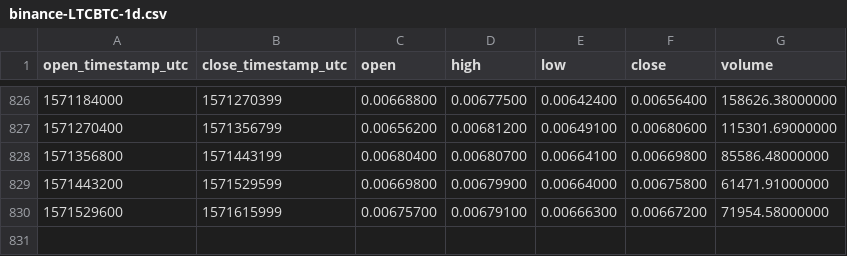
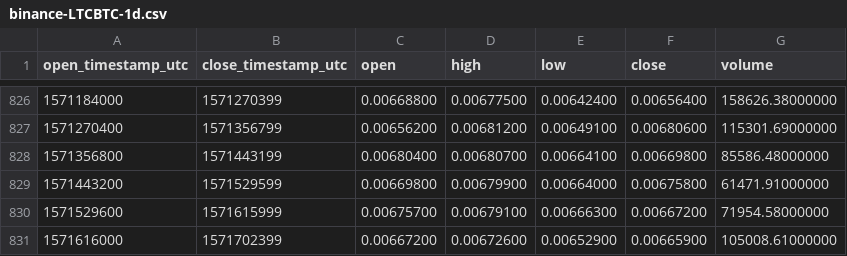
Before and after one commit to cryptobigbro/binance-LTCBTC, a CSV file: binance-LTCBTC-1d.csv, drawn as a sheet; only a part is shown, gaps mark what is left out.

Commit message:
Update OHLCV data.

```diff
--- a/binance-LTCBTC-1d.csv
+++ b/binance-LTCBTC-1d.csv
@@ -830 +830,2 @@ open_timestamp_utc,close_timestamp_utc,open,high,low,close,volume
 1571529600,1571615999,0.00675700,0.00679100,0.00666300,0.00667200,71954.58000000
+1571616000,1571702399,0.00667200,0.00672600,0.00652900,0.00665900,105008.61000000
```
Also changed, not shown: 1 other file.
